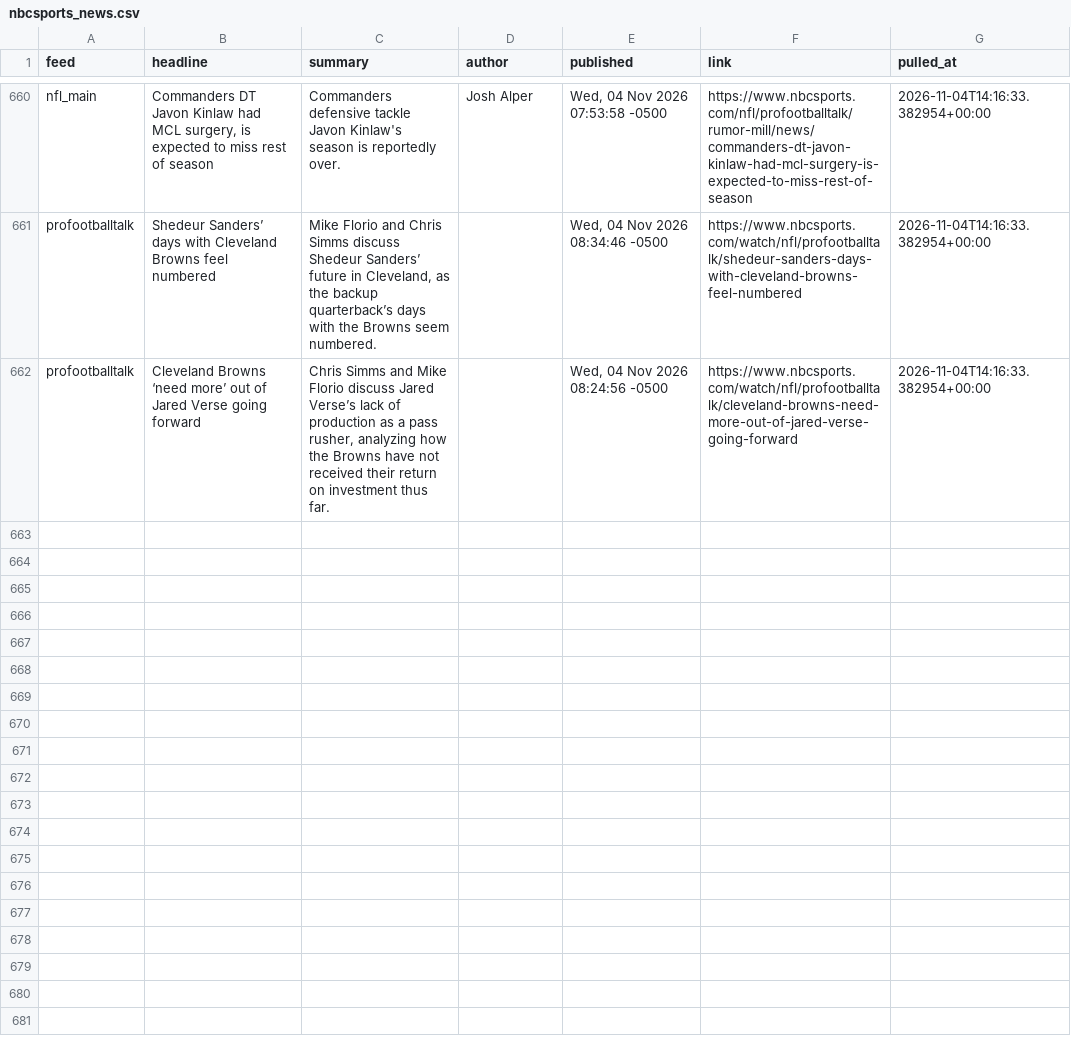
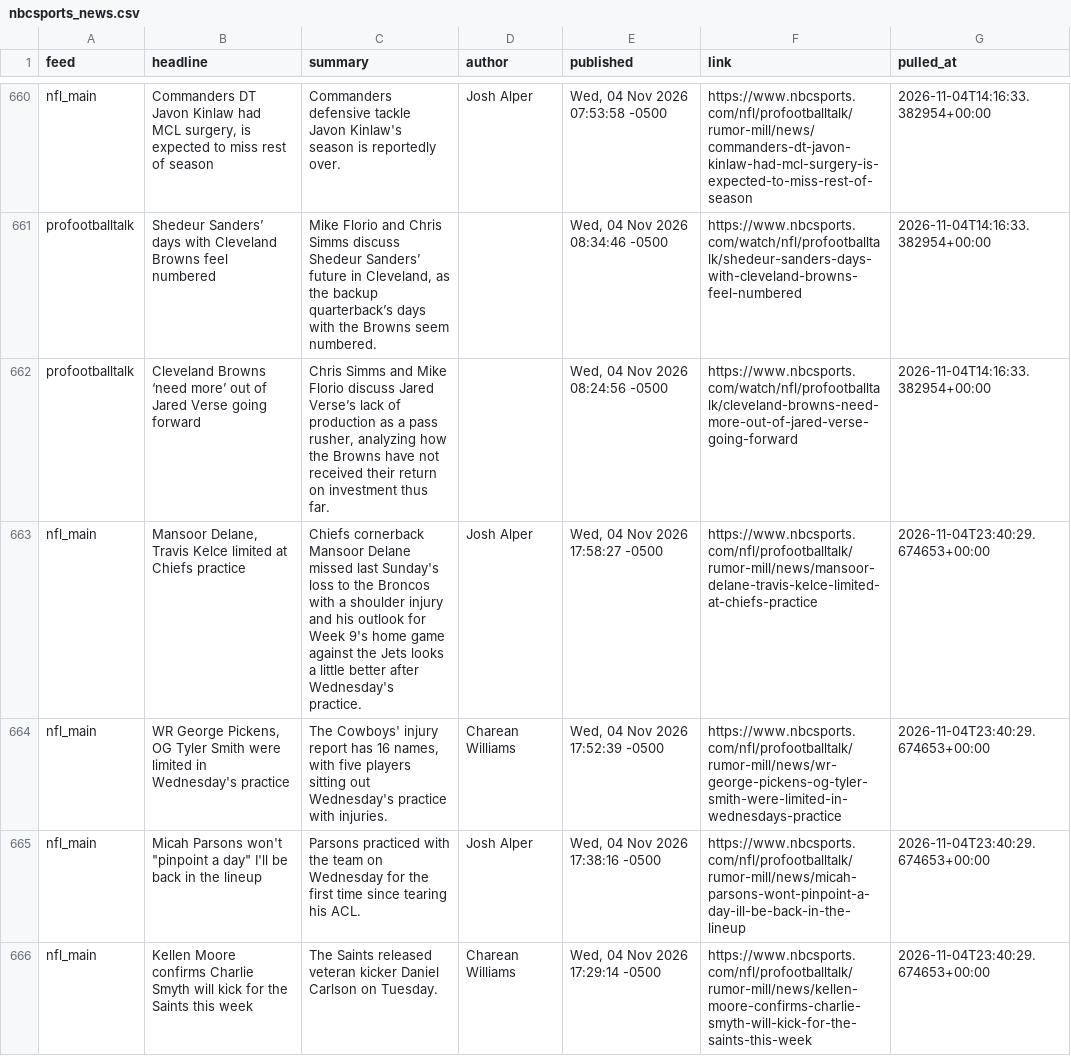
Before and after one commit to alexanderseaney-sketch/ParlayModel, a CSV file: data/raw/nbcsports_news.csv, drawn as a sheet; only a part is shown, gaps mark what is left out; the diff covers the shown part only.

```diff
--- a/data/raw/nbcsports_news.csv
+++ b/data/raw/nbcsports_news.csv
@@ -662 +662,5 @@ profootballtalk,Shedeur Sanders’ days with Cleveland Browns feel numbered,"Mik
 profootballtalk,Cleveland Browns ‘need more’ out of Jared Verse going forward,"Chris Simms and Mike Florio discuss Jared Verse’s lack of production as a pass rusher, analyzing how the Browns have not received their return on investment thus far.",,"Wed, 04 Nov 2026 08:24:56 -0500",https://www.nbcsports.com/watch/nfl/profootballtalk/cleveland-browns-need-more-out-of-jared-verse-going-forward,2026-11-04T14:16:33.382954+00:00
+nfl_main,"Mansoor Delane, Travis Kelce limited at Chiefs practice",Chiefs cornerback Mansoor Delane missed last Sunday's loss to the Broncos with a shoulder injury and his outlook for Week 9's home game against the Jets looks a little better after Wednesday's practice.,Josh Alper,"Wed, 04 Nov 2026 17:58:27 -0500",https://www.nbcsports.com/nfl/profootballtalk/rumor-mill/news/mansoor-delane-travis-kelce-limited-at-chiefs-practice,2026-11-04T23:40:29.674653+00:00
+nfl_main,"WR George Pickens, OG Tyler Smith were limited in Wednesday's practice","The Cowboys' injury report has 16 names, with five players sitting out Wednesday's practice with injuries.",Charean Williams,"Wed, 04 Nov 2026 17:52:39 -0500",https://www.nbcsports.com/nfl/profootballtalk/rumor-mill/news/wr-george-pickens-og-tyler-smith-were-limited-in-wednesdays-practice,2026-11-04T23:40:29.674653+00:00
+nfl_main,"Micah Parsons won't ""pinpoint a day"" I'll be back in the lineup",Parsons practiced with the team on Wednesday for the first time since tearing his ACL.,Josh Alper,"Wed, 04 Nov 2026 17:38:16 -0500",https://www.nbcsports.com/nfl/profootballtalk/rumor-mill/news/micah-parsons-wont-pinpoint-a-day-ill-be-back-in-the-lineup,2026-11-04T23:40:29.674653+00:00
+nfl_main,Kellen Moore confirms Charlie Smyth will kick for the Saints this week,The Saints released veteran kicker Daniel Carlson on Tuesday.,Charean Williams,"Wed, 04 Nov 2026 17:29:14 -0500",https://www.nbcsports.com/nfl/profootballtalk/rumor-mill/news/kellen-moore-confirms-charlie-smyth-will-kick-for-the-saints-this-week,2026-11-04T23:40:29.674653+00:00
```
Also changed, not shown: 4 added rows elsewhere in this file, data/raw/footballguys_depth.csv, data/raw/nfl_rosters.csv, 12 other files.
